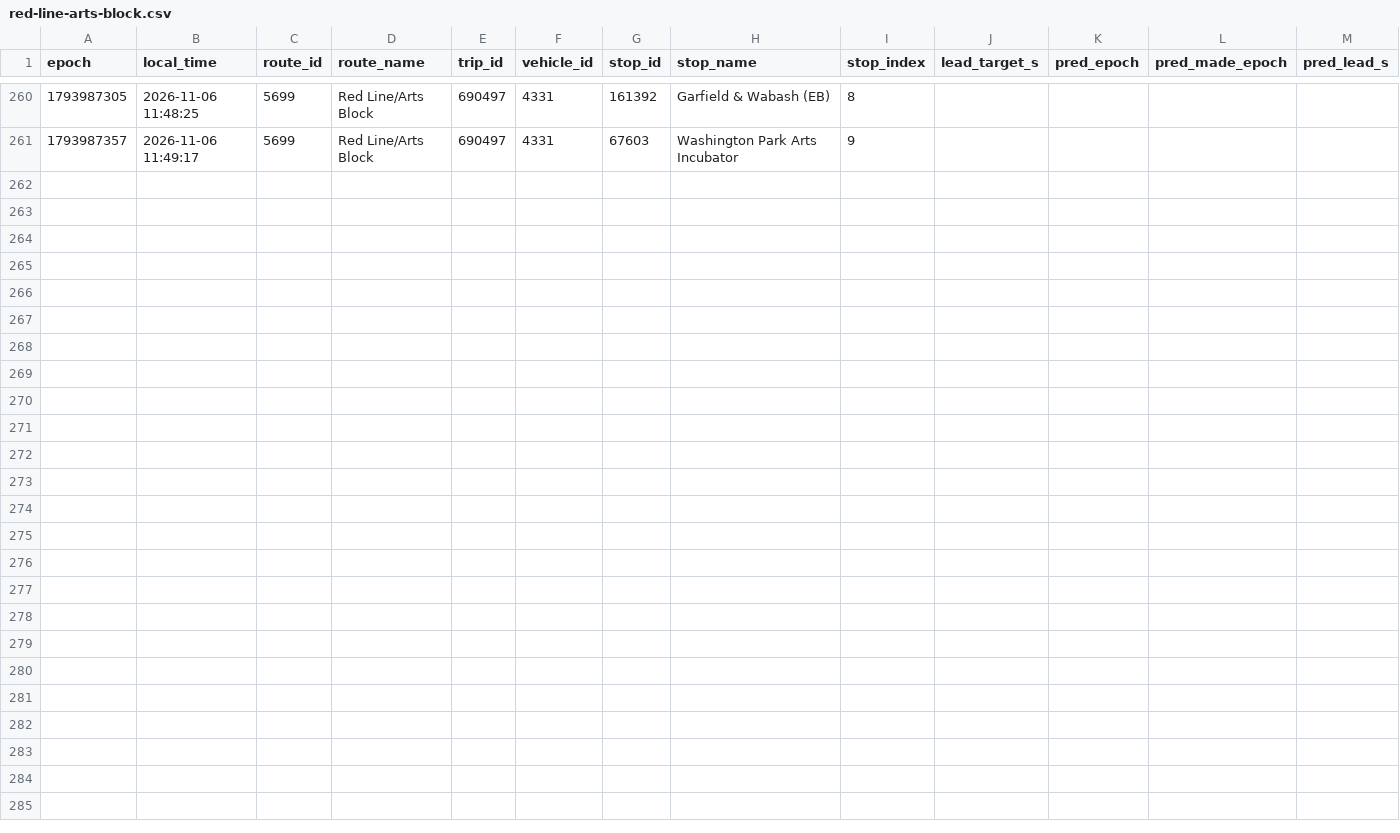
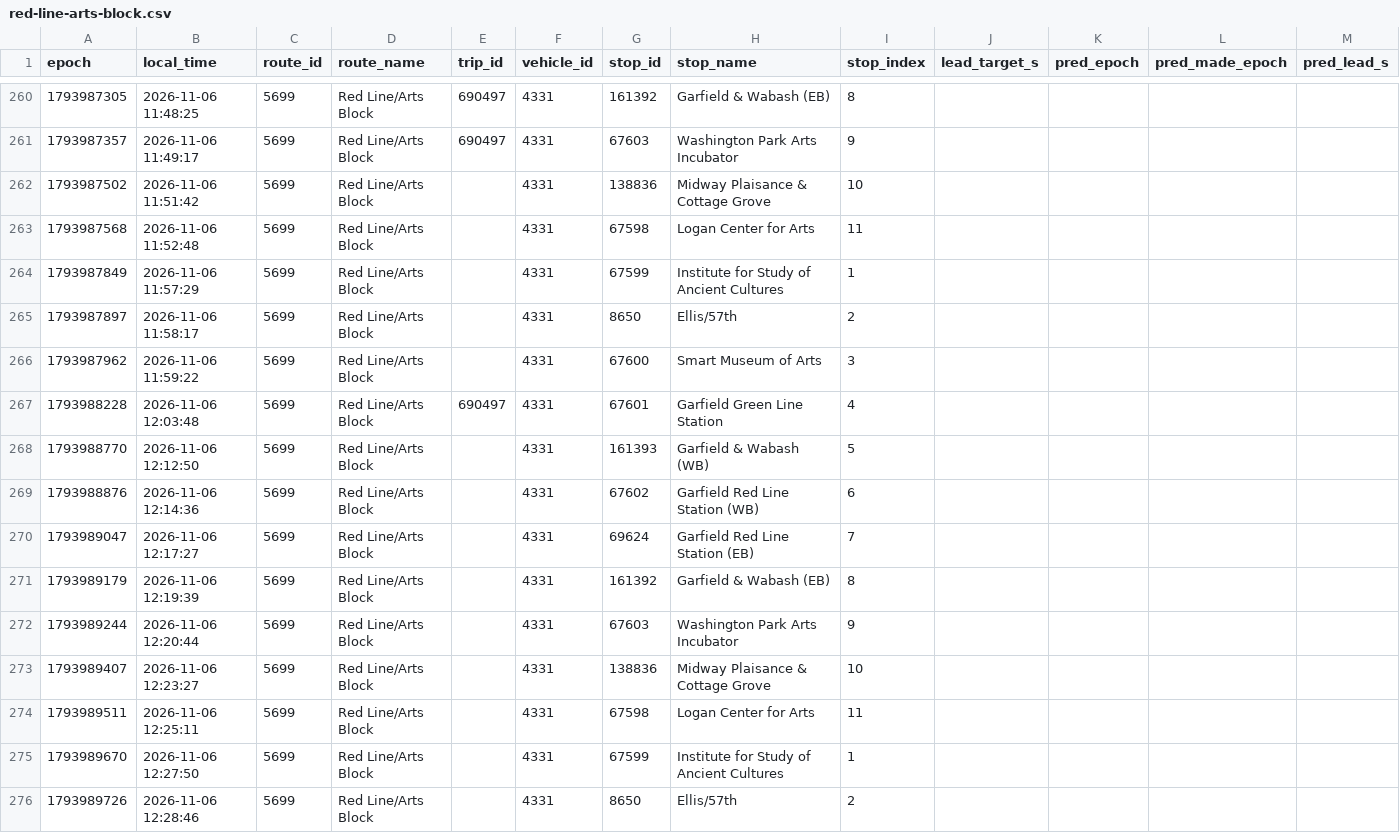
Before and after one commit to blobberus/straight-bussing-data, a CSV file: data/arrivals/2026-11-06/red-line-arts-block.csv, drawn as a sheet; only a part is shown, gaps mark what is left out; rows hold the shown columns only; the diff names each change by its address in the sheet, - before the commit and + after, or states it on an @@ line.

```diff
--- a/data/arrivals/2026-11-06/red-line-arts-block.csv
+++ b/data/arrivals/2026-11-06/red-line-arts-block.csv
+row 262: 1793987502 | 2026-11-06 11:51:42 | 5699 | Red Line/Arts Block |  | 4331 | 138836 | Midway Plaisance & Cottage Grove | 10
+row 263: 1793987568 | 2026-11-06 11:52:48 | 5699 | Red Line/Arts Block |  | 4331 | 67598 | Logan Center for Arts | 11
+row 264: 1793987849 | 2026-11-06 11:57:29 | 5699 | Red Line/Arts Block |  | 4331 | 67599 | Institute for Study of Ancient Cultures | 1
+row 265: 1793987897 | 2026-11-06 11:58:17 | 5699 | Red Line/Arts Block |  | 4331 | 8650 | Ellis/57th | 2
+row 266: 1793987962 | 2026-11-06 11:59:22 | 5699 | Red Line/Arts Block |  | 4331 | 67600 | Smart Museum of Arts | 3
+row 267: 1793988228 | 2026-11-06 12:03:48 | 5699 | Red Line/Arts Block | 690497 | 4331 | 67601 | Garfield Green Line Station | 4
+row 268: 1793988770 | 2026-11-06 12:12:50 | 5699 | Red Line/Arts Block |  | 4331 | 161393 | Garfield & Wabash (WB) | 5
+row 269: 1793988876 | 2026-11-06 12:14:36 | 5699 | Red Line/Arts Block |  | 4331 | 67602 | Garfield Red Line Station (WB) | 6
+row 270: 1793989047 | 2026-11-06 12:17:27 | 5699 | Red Line/Arts Block |  | 4331 | 69624 | Garfield Red Line Station (EB) | 7
+row 271: 1793989179 | 2026-11-06 12:19:39 | 5699 | Red Line/Arts Block |  | 4331 | 161392 | Garfield & Wabash (EB) | 8
+row 272: 1793989244 | 2026-11-06 12:20:44 | 5699 | Red Line/Arts Block |  | 4331 | 67603 | Washington Park Arts Incubator | 9
+row 273: 1793989407 | 2026-11-06 12:23:27 | 5699 | Red Line/Arts Block |  | 4331 | 138836 | Midway Plaisance & Cottage Grove | 10
+row 274: 1793989511 | 2026-11-06 12:25:11 | 5699 | Red Line/Arts Block |  | 4331 | 67598 | Logan Center for Arts | 11
+row 275: 1793989670 | 2026-11-06 12:27:50 | 5699 | Red Line/Arts Block |  | 4331 | 67599 | Institute for Study of Ancient Cultures | 1
+row 276: 1793989726 | 2026-11-06 12:28:46 | 5699 | Red Line/Arts Block |  | 4331 | 8650 | Ellis/57th | 2
```
Also changed, not shown: data/arrivals/2026-11-06/53rd-street-express.csv, data/arrivals/2026-11-06/apostolic-drexel.csv, 5 other files.
